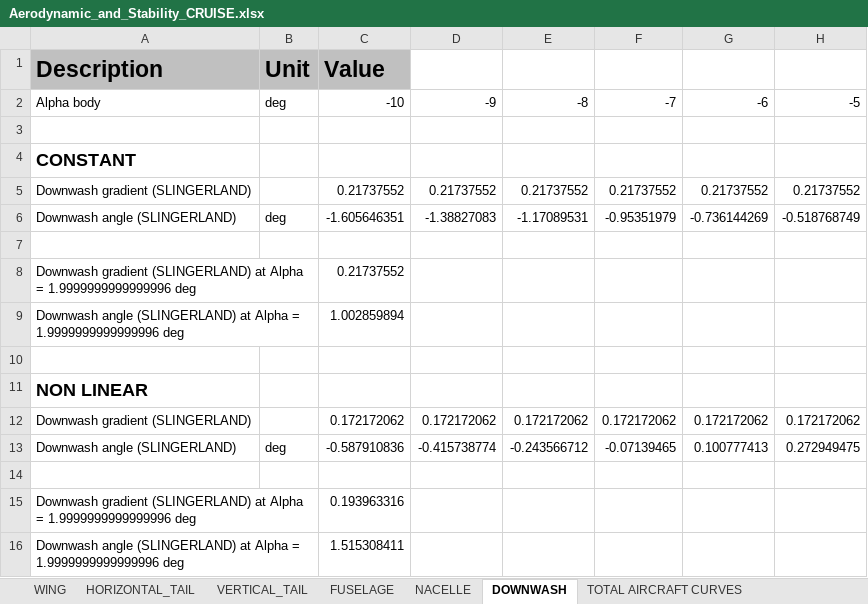
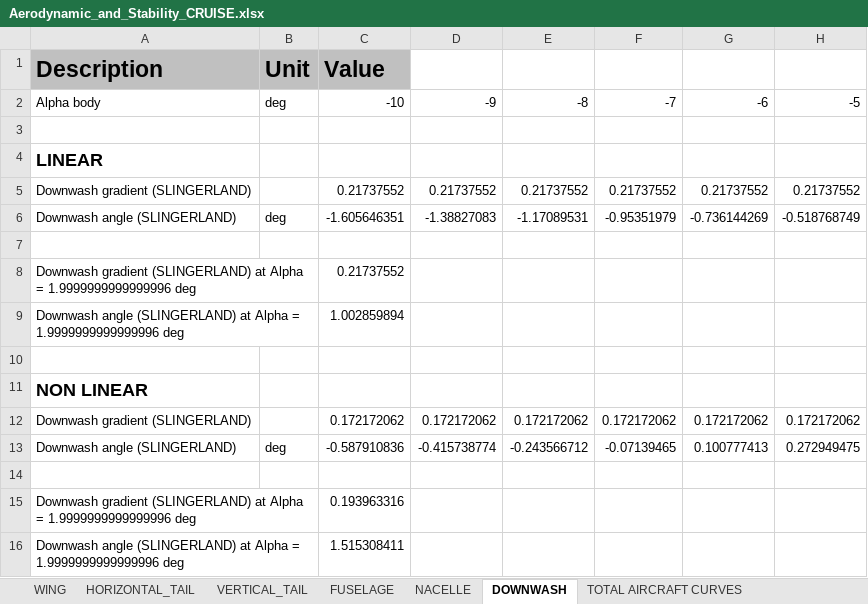
Before and after one commit to QiquWong/jpad, an Excel workbook: JPADSandBox_v2/out/ATR-72/AERODYNAMIC_AND_STABILITY_CRUISE/Aerodynamic_and_Stability_CRUISE.xlsx, sheet DOWNWASH, drawn as a sheet; only a part is shown; values as stored, in another font and other column widths than the file's, no borders; the diff names each change by its address in the sheet, - before the commit and + after, or states it on an @@ line.

```diff
--- a/JPADSandBox_v2/out/ATR-72/AERODYNAMIC_AND_STABILITY_CRUISE/Aerodynamic_and_Stability_CRUISE.xlsx (sheet DOWNWASH)
+++ b/JPADSandBox_v2/out/ATR-72/AERODYNAMIC_AND_STABILITY_CRUISE/Aerodynamic_and_Stability_CRUISE.xlsx (sheet DOWNWASH)
-A4: CONSTANT
+A4: LINEAR
```
Also changed, not shown: sheet TOTAL AIRCRAFT CURVES, JPADSandBox_v2/out/ATR-72/AERODYNAMIC_AND_STABILITY_TAKE_OFF/Aerodynamic_and_Stability_TAKE_OFF.xlsx, 10 other files.
